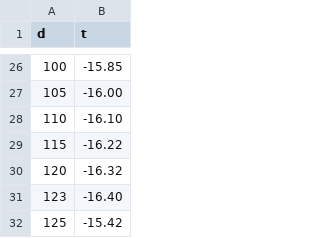
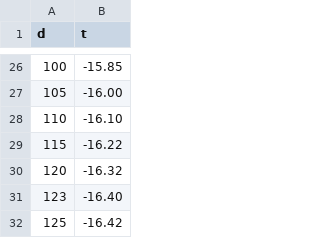
Before and after one commit to GEUS-Glaciology-and-Climate/greenland_ice_borehole_temperature_profiles, a CSV file: CampVI/data.csv, drawn as a sheet; only a part is shown, gaps mark what is left out.

Commit message:
Data doc update; Fixed typo in data
Closes #7

```diff
--- a/CampVI/data.csv
+++ b/CampVI/data.csv
@@ -31,2 +31,2 @@ d,t
 123, -16.40
-125, -15.42
+125, -16.42
```
Also changed, not shown: 1 other file.
